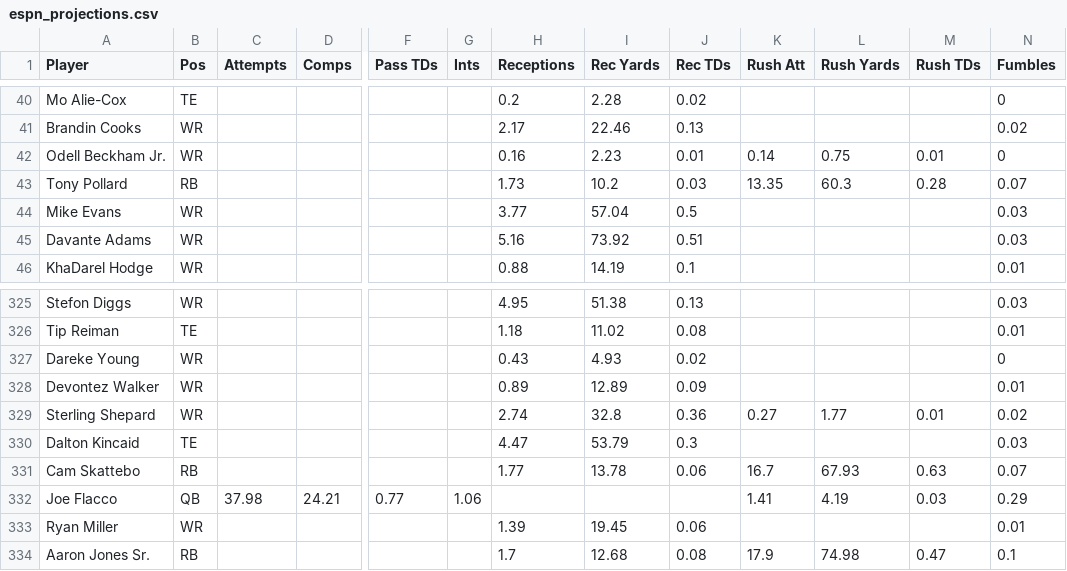
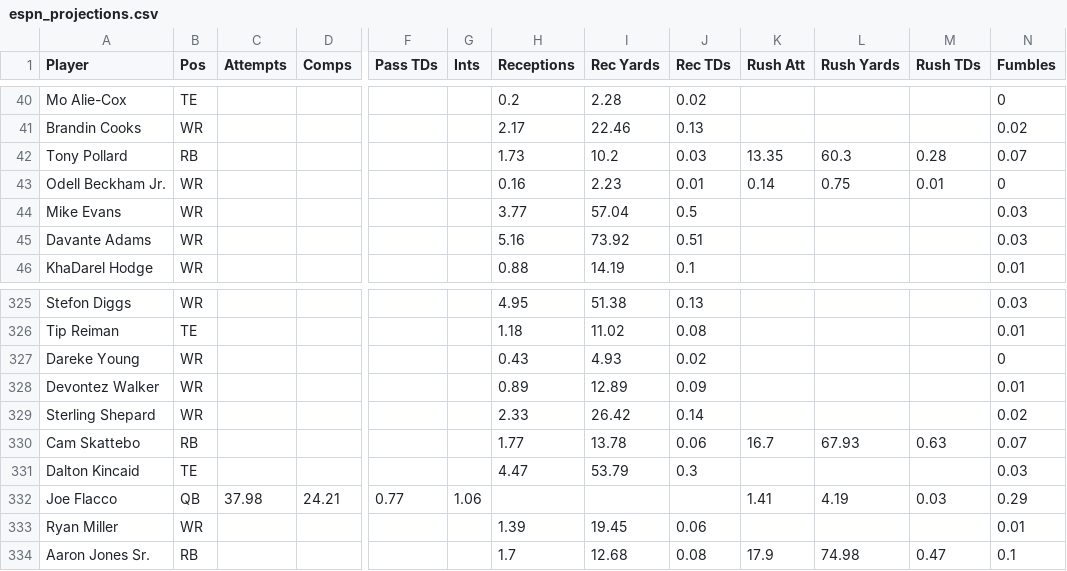
Before and after one commit to Louieza23/wwo_data, a CSV file: espn_projections.csv, drawn as a sheet; only a part is shown, gaps mark what is left out; the diff names each change by its address in the sheet, - before the commit and + after, or states it on an @@ line.

```diff
--- a/espn_projections.csv
+++ b/espn_projections.csv
@@ row 43 moved to row 42: Tony Pollard @@
-H329 (Receptions): 2.74
+H329 (Receptions): 2.33
-I329 (Rec Yards): 32.8
+I329 (Rec Yards): 26.42
-J329 (Rec TDs): 0.36
+J329 (Rec TDs): 0.14
-K329 (Rush Att): 0.27
+K329 (Rush Att): (empty)
-L329 (Rush Yards): 1.77
+L329 (Rush Yards): (empty)
-M329 (Rush TDs): 0.01
+M329 (Rush TDs): (empty)
@@ row 331 moved to row 330: Cam Skattebo @@
```
